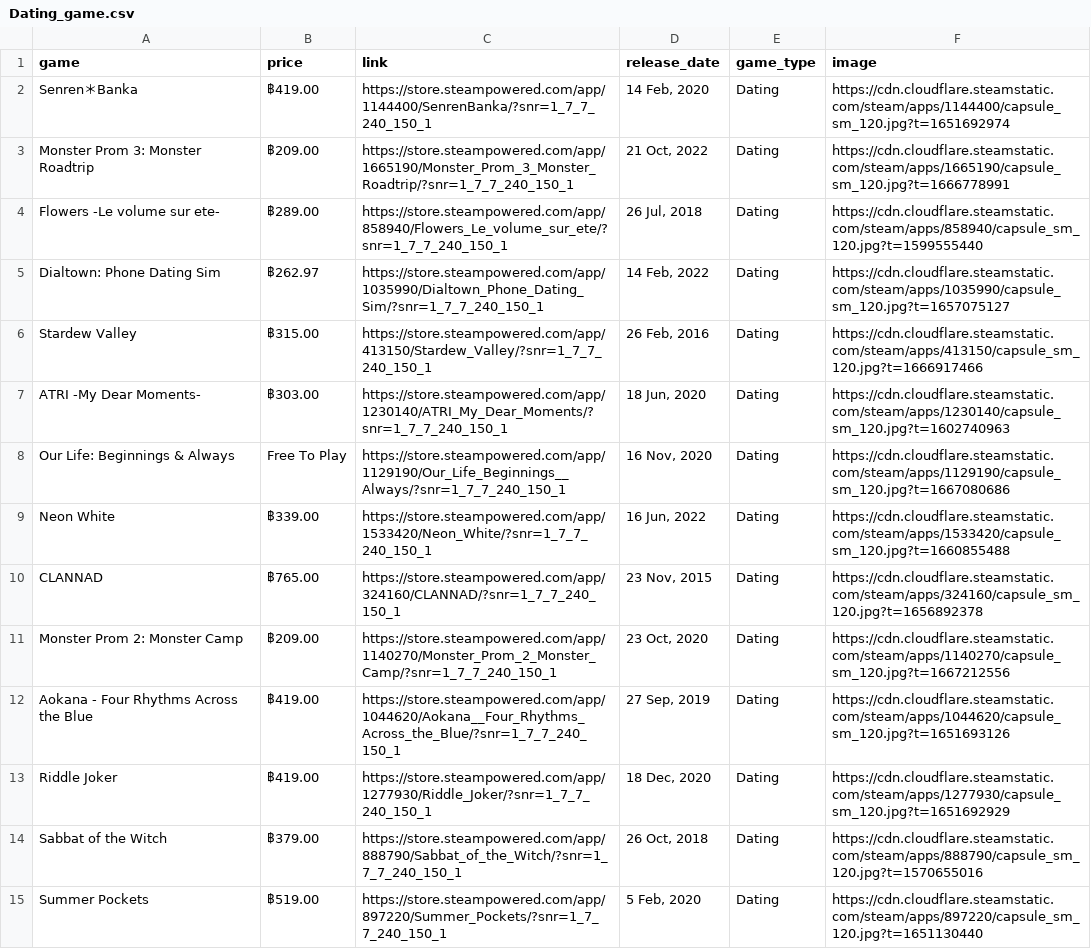
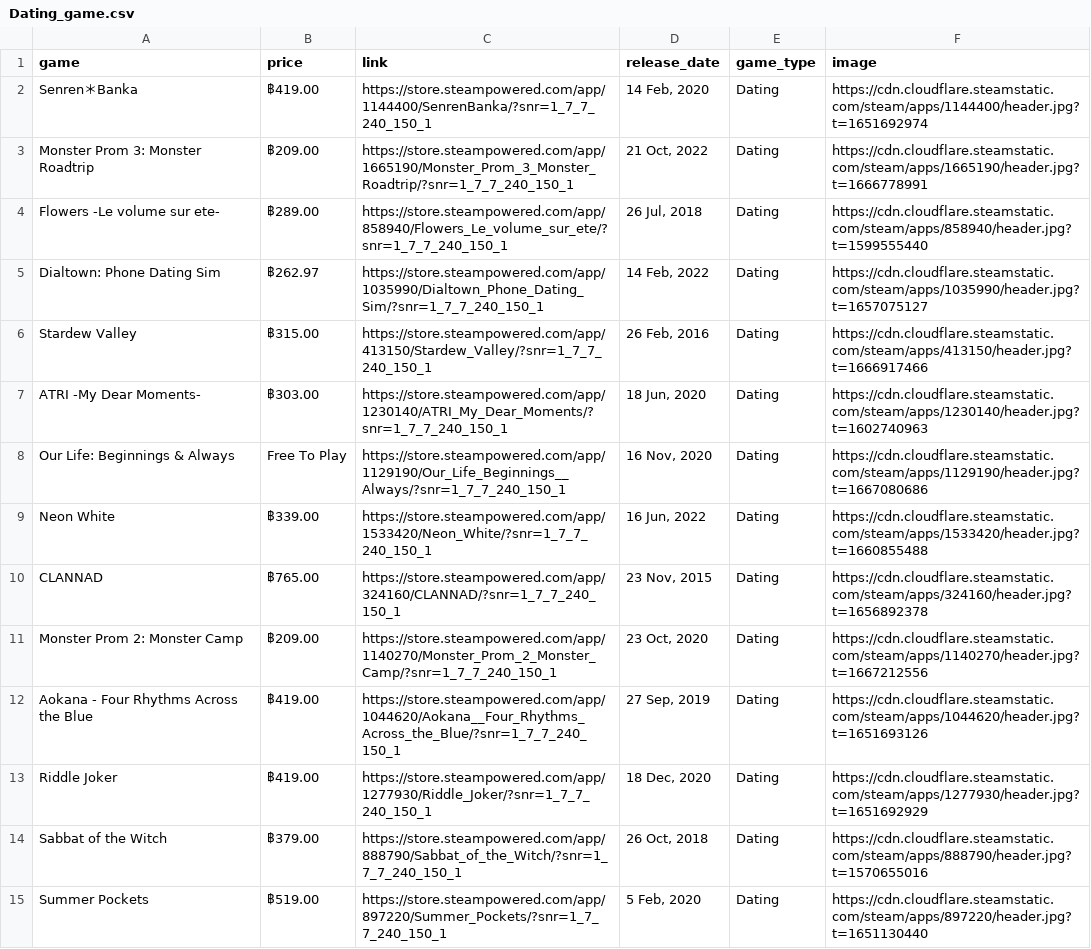
Before and after one commit to Petkub/steamWebScraping, a CSV file: csv_file/Dating_game.csv, drawn as a sheet; only a part is shown; the diff covers the shown part only; the diff names each change by its address in the sheet, - before the commit and + after, or states it on an @@ line.

```diff
--- a/csv_file/Dating_game.csv
+++ b/csv_file/Dating_game.csv
-F2 (image): https://cdn.cloudflare.steamstatic.com/steam/apps/1144400/capsule_sm_120.jpg?t=1651692974
+F2 (image): https://cdn.cloudflare.steamstatic.com/steam/apps/1144400/header.jpg?t=1651692974
-F3 (image): https://cdn.cloudflare.steamstatic.com/steam/apps/1665190/capsule_sm_120.jpg?t=1666778991
+F3 (image): https://cdn.cloudflare.steamstatic.com/steam/apps/1665190/header.jpg?t=1666778991
-F4 (image): https://cdn.cloudflare.steamstatic.com/steam/apps/858940/capsule_sm_120.jpg?t=1599555440
+F4 (image): https://cdn.cloudflare.steamstatic.com/steam/apps/858940/header.jpg?t=1599555440
-F5 (image): https://cdn.cloudflare.steamstatic.com/steam/apps/1035990/capsule_sm_120.jpg?t=1657075127
+F5 (image): https://cdn.cloudflare.steamstatic.com/steam/apps/1035990/header.jpg?t=1657075127
-F6 (image): https://cdn.cloudflare.steamstatic.com/steam/apps/413150/capsule_sm_120.jpg?t=1666917466
+F6 (image): https://cdn.cloudflare.steamstatic.com/steam/apps/413150/header.jpg?t=1666917466
-F7 (image): https://cdn.cloudflare.steamstatic.com/steam/apps/1230140/capsule_sm_120.jpg?t=1602740963
+F7 (image): https://cdn.cloudflare.steamstatic.com/steam/apps/1230140/header.jpg?t=1602740963
-F8 (image): https://cdn.cloudflare.steamstatic.com/steam/apps/1129190/capsule_sm_120.jpg?t=1667080686
+F8 (image): https://cdn.cloudflare.steamstatic.com/steam/apps/1129190/header.jpg?t=1667080686
-F9 (image): https://cdn.cloudflare.steamstatic.com/steam/apps/1533420/capsule_sm_120.jpg?t=1660855488
+F9 (image): https://cdn.cloudflare.steamstatic.com/steam/apps/1533420/header.jpg?t=1660855488
-F10 (image): https://cdn.cloudflare.steamstatic.com/steam/apps/324160/capsule_sm_120.jpg?t=1656892378
+F10 (image): https://cdn.cloudflare.steamstatic.com/steam/apps/324160/header.jpg?t=1656892378
-F11 (image): https://cdn.cloudflare.steamstatic.com/steam/apps/1140270/capsule_sm_120.jpg?t=1667212556
+F11 (image): https://cdn.cloudflare.steamstatic.com/steam/apps/1140270/header.jpg?t=1667212556
-F12 (image): https://cdn.cloudflare.steamstatic.com/steam/apps/1044620/capsule_sm_120.jpg?t=1651693126
+F12 (image): https://cdn.cloudflare.steamstatic.com/steam/apps/1044620/header.jpg?t=1651693126
-F13 (image): https://cdn.cloudflare.steamstatic.com/steam/apps/1277930/capsule_sm_120.jpg?t=1651692929
+F13 (image): https://cdn.cloudflare.steamstatic.com/steam/apps/1277930/header.jpg?t=1651692929
-F14 (image): https://cdn.cloudflare.steamstatic.com/steam/apps/888790/capsule_sm_120.jpg?t=1570655016
+F14 (image): https://cdn.cloudflare.steamstatic.com/steam/apps/888790/header.jpg?t=1570655016
-F15 (image): https://cdn.cloudflare.steamstatic.com/steam/apps/897220/capsule_sm_120.jpg?t=1651130440
+F15 (image): https://cdn.cloudflare.steamstatic.com/steam/apps/897220/header.jpg?t=1651130440
```
Also changed, not shown: 36 edited cells elsewhere in this file, csv_file/Arcade_game.csv, csv_file/MOBA_game.csv, 18 other files.
